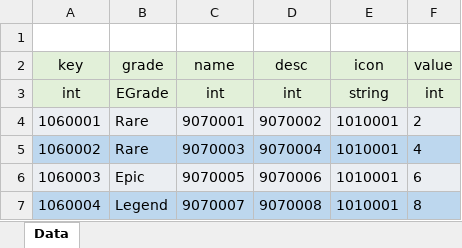
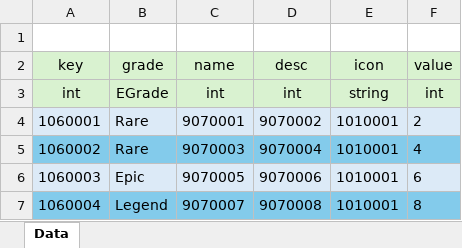
Before and after one commit to GyoolTomato/NextHorizonTables, an Excel workbook: _106_Weapons.xlsx, sheet Data, drawn as a sheet; values as stored, in another font and other column widths than the file's, no borders; the diff names each change by its address in the sheet, - before the commit and + after, or states it on an @@ line.

```diff
--- a/_106_Weapons.xlsx (sheet Data)
+++ b/_106_Weapons.xlsx (sheet Data)
-A5:F5 fill: #BDD7EE
+A5:F5 fill: #83CBEB
-A7:F7 fill: #BDD7EE
+A7:F7 fill: #83CBEB
```
Also changed, not shown: _000_Global_Enum.xlsx, _105_Armors.xlsx, 4 other files.
